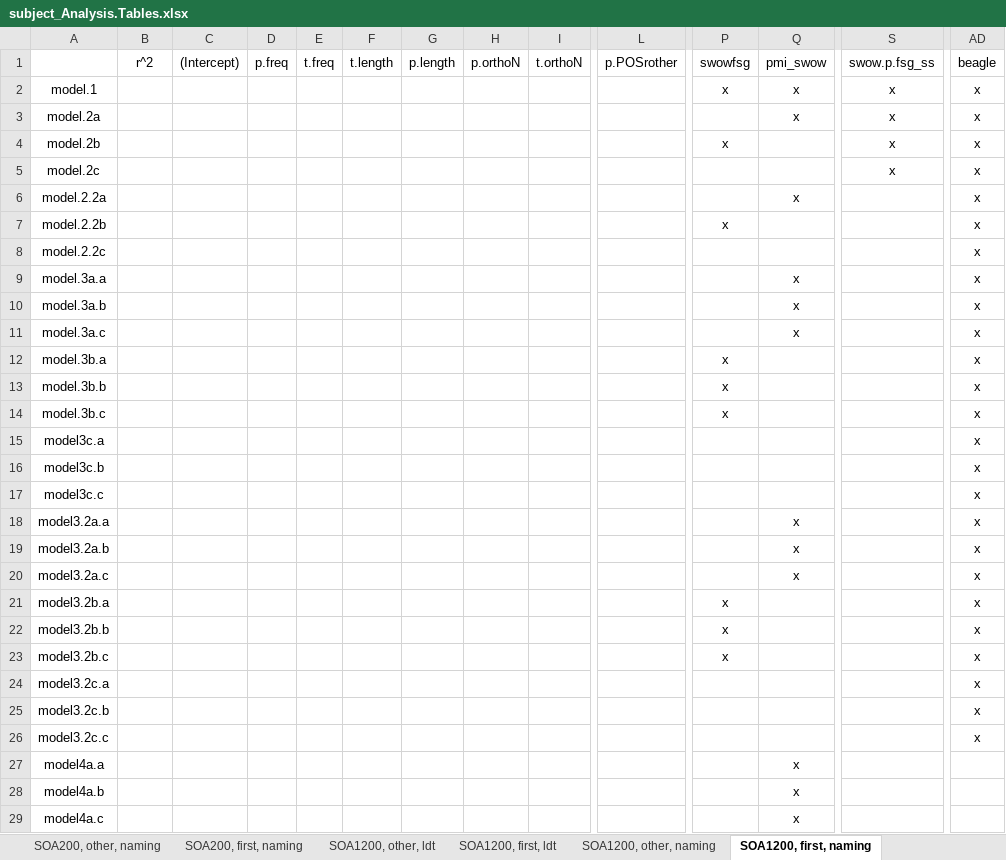
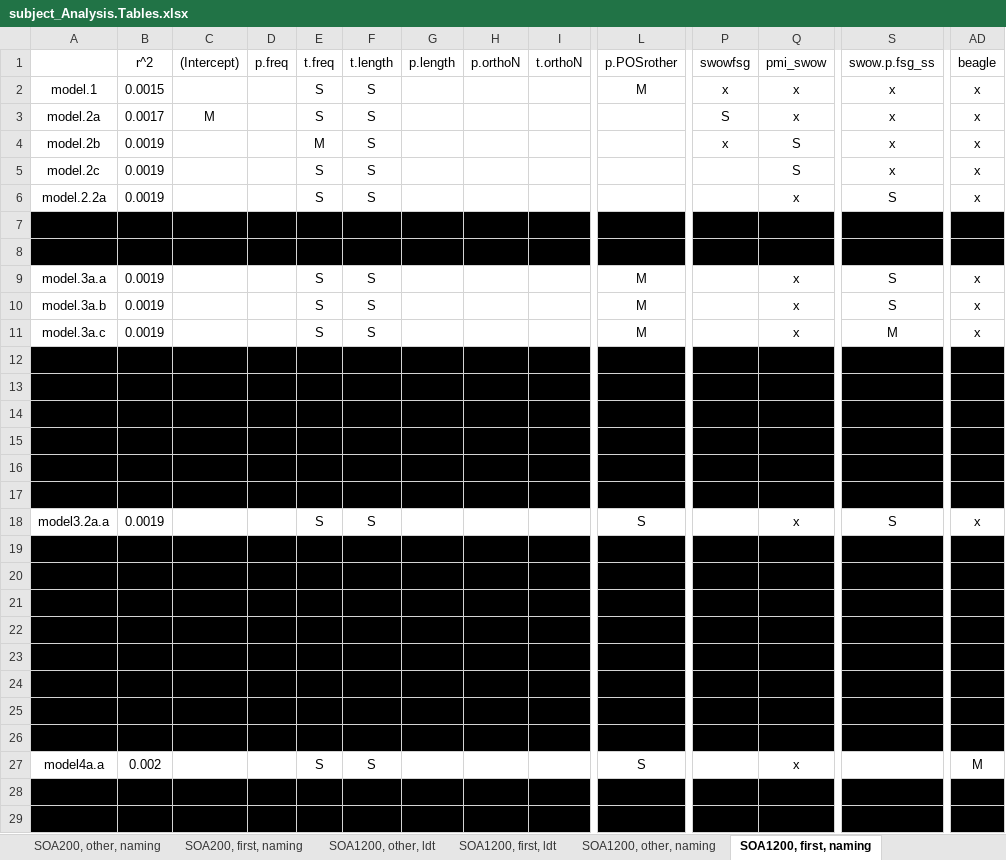
Before and after one commit to doomlab/SPP-Analysis, an Excel workbook: subject_Analysis.Tables.xlsx, sheet SOA1200, first, naming, drawn as a sheet; only a part is shown, gaps mark what is left out; values as stored, in another font and other column widths than the file's, no borders; the diff covers the shown part only; the diff names each change by its address in the sheet, - before the commit and + after, or states it on an @@ line.

Commit message:
erin update excel

```diff
--- a/subject_Analysis.Tables.xlsx (sheet SOA1200, first, naming)
+++ b/subject_Analysis.Tables.xlsx (sheet SOA1200, first, naming)
-B2: (empty)
+B2: 0.0015
-E2:E3: (empty)
+E2:E3: S
-F2:F6: (empty)
+F2:F6: S
-L2: (empty)
+L2: M
-B3: (empty)
+B3: 0.0017
-C3: (empty)
+C3: M
-P3: (empty)
+P3: S
-B4:B11: (empty)
+B4:B11: 0.0019
-E4: (empty)
+E4: M
-Q4:Q5: (empty)
+Q4:Q5: S
-E5:E11: (empty)
+E5:E11: S
-S6: (empty)
+S6: S
-A7:AD8 fill: none
+A7:AD8 fill: #000000
-F9:F11: (empty)
+F9:F11: S
-L9:L11: (empty)
+L9:L11: M
-S9:S10: (empty)
+S9:S10: S
-S11: (empty)
+S11: M
-A12:AD17 fill: none
+A12:AD17 fill: #000000
-B18: (empty)
+B18: 0.0019
-E18: (empty)
+E18: S
-F18: (empty)
+F18: S
-L18: (empty)
+L18: S
-S18: (empty)
+S18: S
-A19:AD26 fill: none
+A19:AD26 fill: #000000
-B27: (empty)
+B27: 0.002
-E27: (empty)
+E27: S
-F27: (empty)
+F27: S
-L27: (empty)
+L27: S
-AD27: (empty)
+AD27: M
-A28:AD29 fill: none
+A28:AD29 fill: #000000
```
Also changed, not shown: cell formats elsewhere in this sheet.
